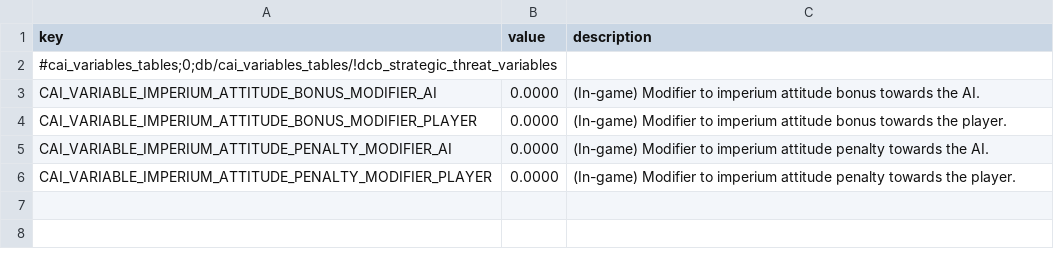
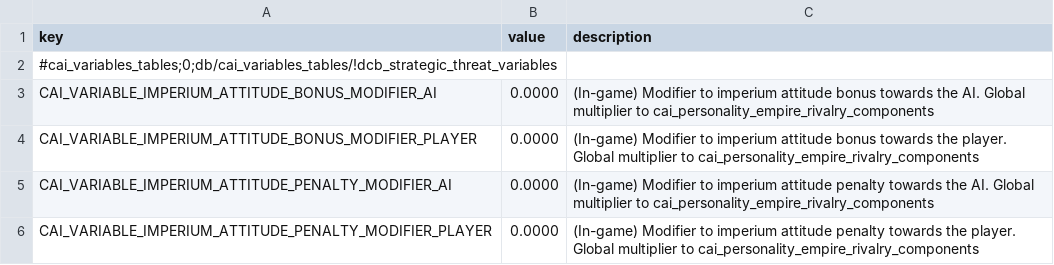
Before and after one commit to DrDCB/TWWH3_No_Strategic_Threat_Diplomatic_Penalty, a TSV file: db/cai_variables_tables/!dcb_strategic_threat_variables.tsv, drawn as a sheet.

Commit message:
Update !dcb_strategic_threat_variables.tsv

```diff
--- a/db/cai_variables_tables/!dcb_strategic_threat_variables.tsv
+++ b/db/cai_variables_tables/!dcb_strategic_threat_variables.tsv
@@ -2,5 +2,5 @@ key	value	description
 #cai_variables_tables;0;db/cai_variables_tables/!dcb_strategic_threat_variables		
-CAI_VARIABLE_IMPERIUM_ATTITUDE_BONUS_MODIFIER_AI	0.0000	(In-game) Modifier to imperium attitude bonus towards the AI.
-CAI_VARIABLE_IMPERIUM_ATTITUDE_BONUS_MODIFIER_PLAYER	0.0000	(In-game) Modifier to imperium attitude bonus towards the player.
-CAI_VARIABLE_IMPERIUM_ATTITUDE_PENALTY_MODIFIER_AI	0.0000	(In-game) Modifier to imperium attitude penalty towards the AI.
-CAI_VARIABLE_IMPERIUM_ATTITUDE_PENALTY_MODIFIER_PLAYER	0.0000	(In-game) Modifier to imperium attitude penalty towards the player.
+CAI_VARIABLE_IMPERIUM_ATTITUDE_BONUS_MODIFIER_AI	0.0000	(In-game) Modifier to imperium attitude bonus towards the AI. Global multiplier to cai_personality_empire_rivalry_components
+CAI_VARIABLE_IMPERIUM_ATTITUDE_BONUS_MODIFIER_PLAYER	0.0000	(In-game) Modifier to imperium attitude bonus towards the player. Global multiplier to cai_personality_empire_rivalry_components
+CAI_VARIABLE_IMPERIUM_ATTITUDE_PENALTY_MODIFIER_AI	0.0000	(In-game) Modifier to imperium attitude penalty towards the AI. Global multiplier to cai_personality_empire_rivalry_components
+CAI_VARIABLE_IMPERIUM_ATTITUDE_PENALTY_MODIFIER_PLAYER	0.0000	(In-game) Modifier to imperium attitude penalty towards the player. Global multiplier to cai_personality_empire_rivalry_components
```
